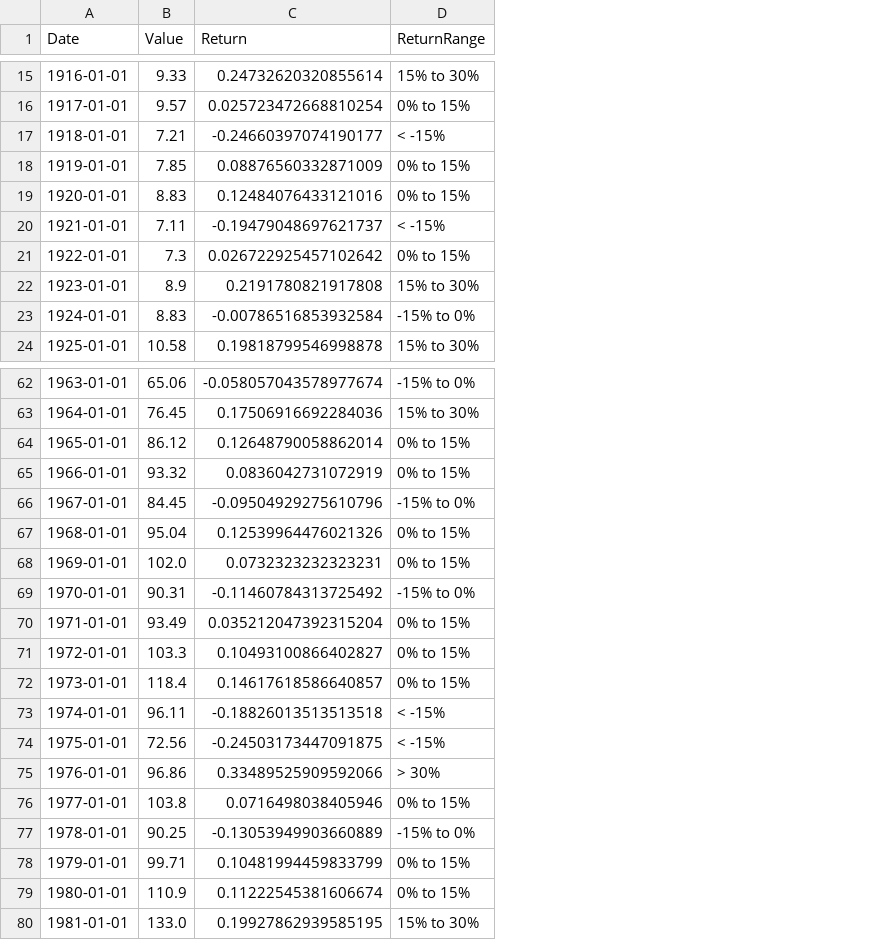
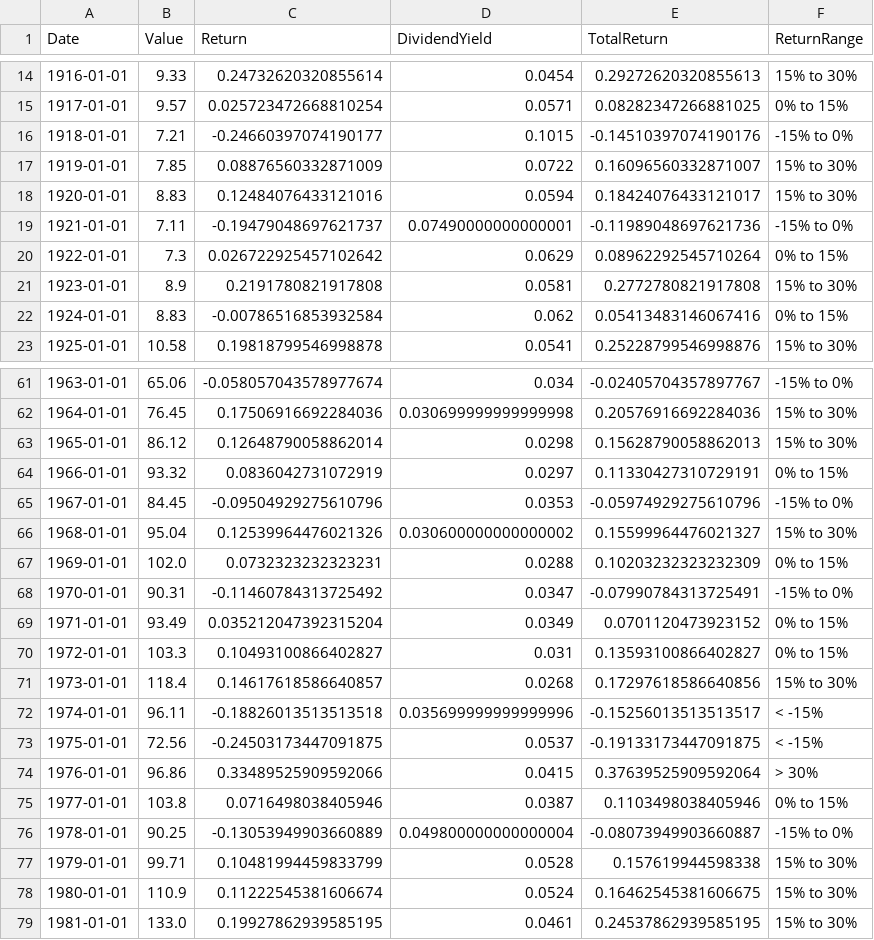
Before and after one commit to niklas-fischer/safehaven, a CSV file: output/sp500.csv, drawn as a sheet; only a part is shown, gaps mark what is left out; addresses are those after the commit; the diff covers the shown part only; the diff names each change by its address in the sheet, - before the commit and + after, or states it on an @@ line.

```diff
--- a/output/sp500.csv
+++ b/output/sp500.csv
+column D (DividendYield), rows 14-23: 0.0454 | 0.0571 | 0.1015 | 0.0722 | 0.0594 | 0.07490000000000001 | 0.0629 | 0.0581 | 0.062 | 0.0541; rows 61-79: 0.034 | 0.030699999999999998 | 0.0298 | 0.0297 | 0.0353 | 0.030600000000000002 | 0.0288 | 0.0347 | 0.0349 | 0.031 | 0.0268 | 0.035699999999999996 | 0.0537 | 0.0415 | 0.0387 | 0.049800000000000004 | 0.0528 | 0.0524 | 0.0461
+column E (TotalReturn), rows 14-23: 0.29272620320855613 | 0.08282347266881025 | -0.14510397074190176 | 0.16096560332871007 | 0.18424076433121017 | -0.11989048697621736 | 0.08962292545710264 | 0.2772780821917808 | 0.05413483146067416 | 0.25228799546998876; rows 61-79: -0.02405704357897767 | 0.20576916692284036 | 0.15628790058862013 | 0.11330427310729191 | -0.05974929275610796 | 0.15599964476021327 | 0.10203232323232309 | -0.07990784313725491 | 0.0701120473923152 | 0.13593100866402827 | 0.17297618586640856 | -0.15256013513513517 | -0.19133173447091875 | 0.37639525909592064 | 0.1103498038405946 | -0.08073949903660887 | 0.157619944598338 | 0.16462545381606675 | 0.24537862939585195
-F16 (ReturnRange): < -15%
+F16 (ReturnRange): -15% to 0%
-F17:F18 (ReturnRange): 0% to 15%
+F17:F18 (ReturnRange): 15% to 30%
-F19 (ReturnRange): < -15%
+F19 (ReturnRange): -15% to 0%
-F22 (ReturnRange): -15% to 0%
+F22 (ReturnRange): 0% to 15%
-F63 (ReturnRange): 0% to 15%
+F63 (ReturnRange): 15% to 30%
-F66 (ReturnRange): 0% to 15%
+F66 (ReturnRange): 15% to 30%
-F71 (ReturnRange): 0% to 15%
+F71 (ReturnRange): 15% to 30%
-F77:F78 (ReturnRange): 0% to 15%
+F77:F78 (ReturnRange): 15% to 30%
```
Also changed, not shown: 1 removed row and 23 edited cells elsewhere in this file.
